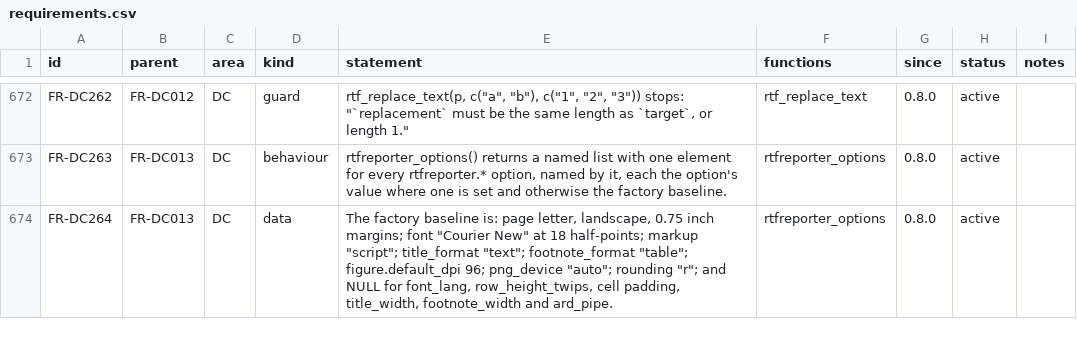
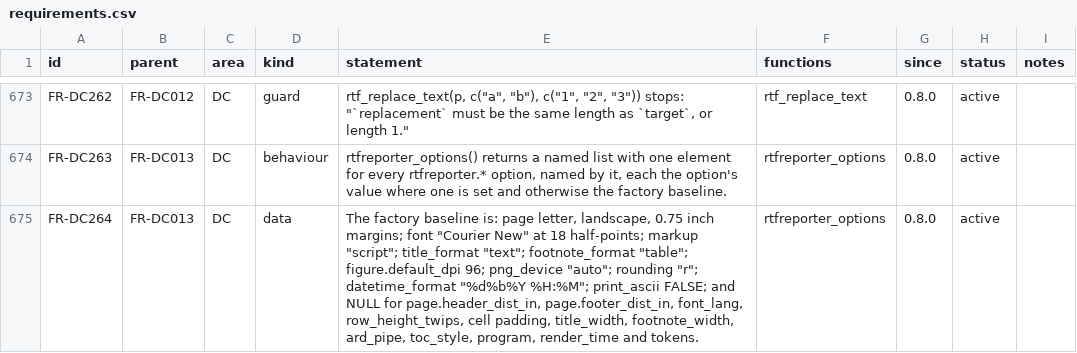
Before and after one commit to ichirio/rtfreporter, a CSV file: inst/validation/requirements.csv, drawn as a sheet; only a part is shown, gaps mark what is left out; the diff covers the shown part only.

```diff
--- a/inst/validation/requirements.csv
+++ b/inst/validation/requirements.csv
@@ -673,2 +674,2 @@
 "FR-DC263","FR-DC013","DC","behaviour","rtfreporter_options() returns a named list with one element for every rtfreporter.* option, named by it, each the option's value where one is set and otherwise the factory baseline.","rtfreporter_options","0.8.0","active",
-"FR-DC264","FR-DC013","DC","data","The factory baseline is: page letter, landscape, 0.75 inch margins; font ""Courier New"" at 18 half-points; markup ""script""; title_format ""text""; footnote_format ""table""; figure.default_dpi 96; png_device ""auto""; rounding ""r""; and NULL for font_lang, row_height_twips, cell padding, title_width, footnote_width and ard_pipe.","rtfreporter_options","0.8.0","active",
+"FR-DC264","FR-DC013","DC","data","The factory baseline is: page letter, landscape, 0.75 inch margins; font ""Courier New"" at 18 half-points; markup ""script""; title_format ""text""; footnote_format ""table""; figure.default_dpi 96; png_device ""auto""; rounding ""r""; datetime_format ""%d%b%Y  %H:%M""; print_ascii FALSE; and NULL for page.header_dist_in, page.footer_dist_in, font_lang, row_height_twips, cell padding, title_width, footnote_width, ard_pipe, toc_style, program, render_time and tokens.","rtfreporter_options","0.8.0","active",
```
Also changed, not shown: 2 added rows and 5 edited cells elsewhere in this file, inst/validation/traceability_review.csv, 22 other files.
